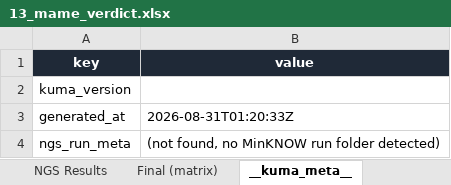
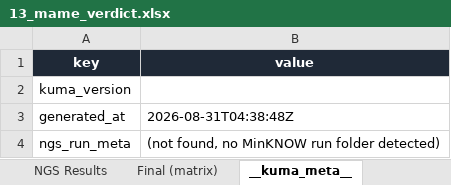
Before and after one commit to gyuminlee-repo/kuma, an Excel workbook: src-tauri/samples/mame/13_mame_verdict.xlsx, sheet __kuma_meta__, drawn as a sheet; values as stored, in another font and other column widths than the file's, no borders; the diff names each change by its address in the sheet, - before the commit and + after, or states it on an @@ line.

```diff
--- a/src-tauri/samples/mame/13_mame_verdict.xlsx (sheet __kuma_meta__)
+++ b/src-tauri/samples/mame/13_mame_verdict.xlsx (sheet __kuma_meta__)
-B3 (value): 2026-08-31T01:20:33Z
+B3 (value): 2026-08-31T04:38:48Z
```
Also changed, not shown: sheet NB03, sheet NB02, sheet Final, sheet Final (matrix), sheet NGS Results, src-tauri/samples/mame/03_mame_expected_mutations.xlsx, src-tauri/samples/mame/06_mame_plate_layout.xlsx, 33 other files.
